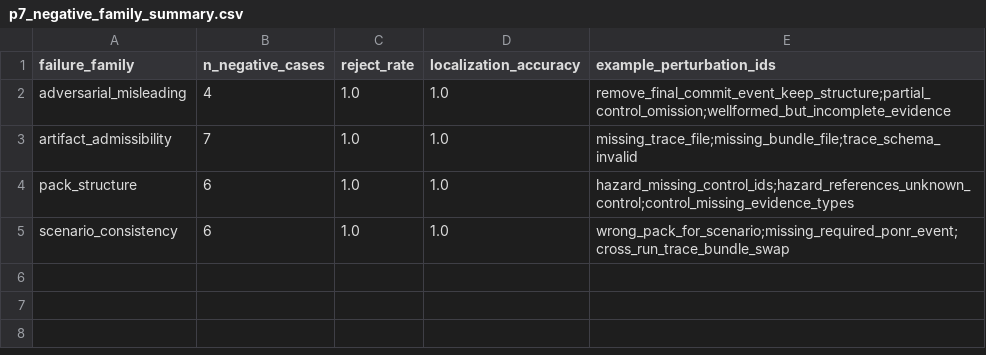
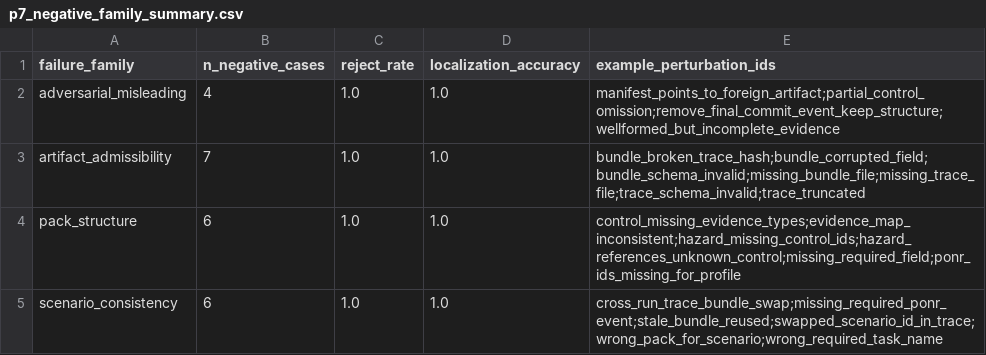
Before and after one commit to fraware/labtrust-portfolio, a CSV file: papers/P7_StandardsMapping/p7_negative_family_summary.csv, drawn as a sheet.

```diff
--- a/papers/P7_StandardsMapping/p7_negative_family_summary.csv
+++ b/papers/P7_StandardsMapping/p7_negative_family_summary.csv
@@ -1,5 +1,5 @@
 failure_family,n_negative_cases,reject_rate,localization_accuracy,example_perturbation_ids
-adversarial_misleading,4,1.0,1.0,remove_final_commit_event_keep_structure;partial_control_omission;wellformed_but_incomplete_evidence
-artifact_admissibility,7,1.0,1.0,missing_trace_file;missing_bundle_file;trace_schema_invalid
-pack_structure,6,1.0,1.0,hazard_missing_control_ids;hazard_references_unknown_control;control_missing_evidence_types
-scenario_consistency,6,1.0,1.0,wrong_pack_for_scenario;missing_required_ponr_event;cross_run_trace_bundle_swap
+adversarial_misleading,4,1.0,1.0,manifest_points_to_foreign_artifact;partial_control_omission;remove_final_commit_event_keep_structure;wellformed_but_incomplete_evidence
+artifact_admissibility,7,1.0,1.0,bundle_broken_trace_hash;bundle_corrupted_field;bundle_schema_invalid;missing_bundle_file;missing_trace_file;trace_schema_invalid;trace_truncated
+pack_structure,6,1.0,1.0,control_missing_evidence_types;evidence_map_inconsistent;hazard_missing_control_ids;hazard_references_unknown_control;missing_required_field;ponr_ids_missing_for_profile
+scenario_consistency,6,1.0,1.0,cross_run_trace_bundle_swap;missing_required_ponr_event;stale_bundle_reused;swapped_scenario_id_in_trace;wrong_pack_for_scenario;wrong_required_task_name
```
Also changed, not shown: papers/P7_StandardsMapping/p7_ablation_summary.csv, 13 other files.
